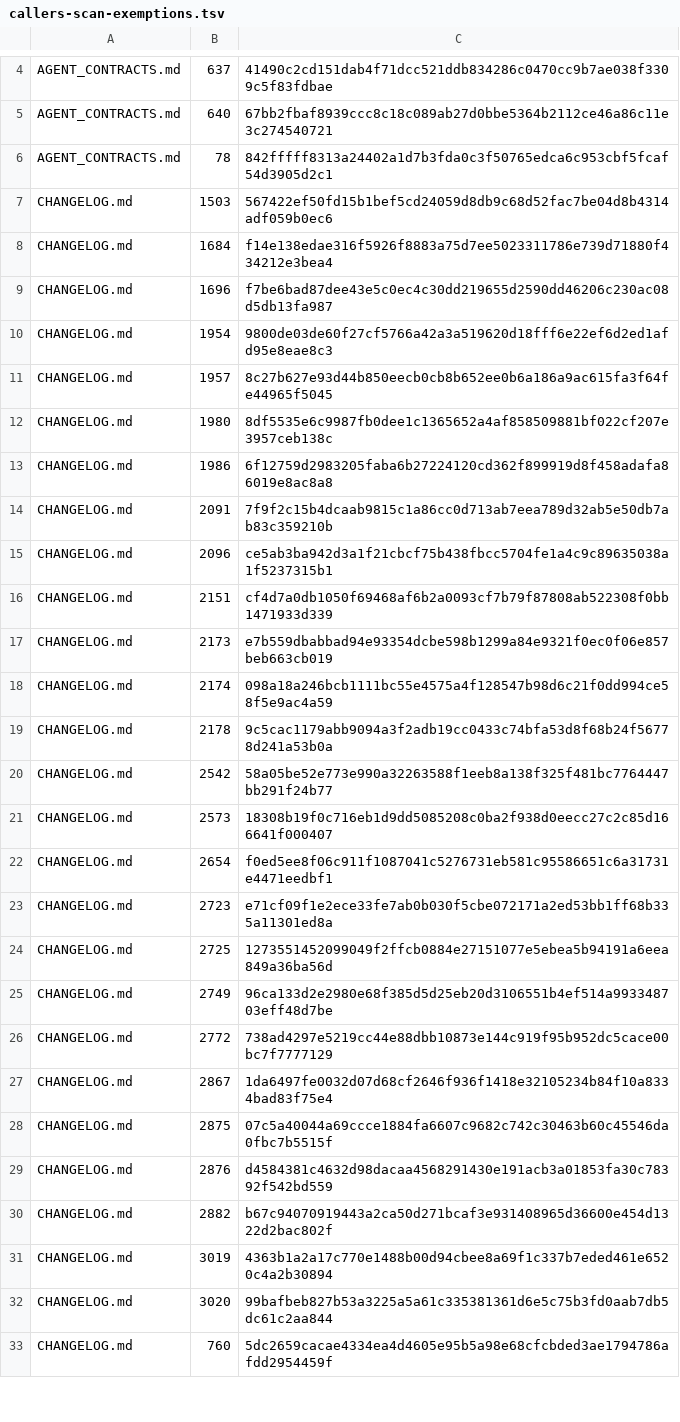
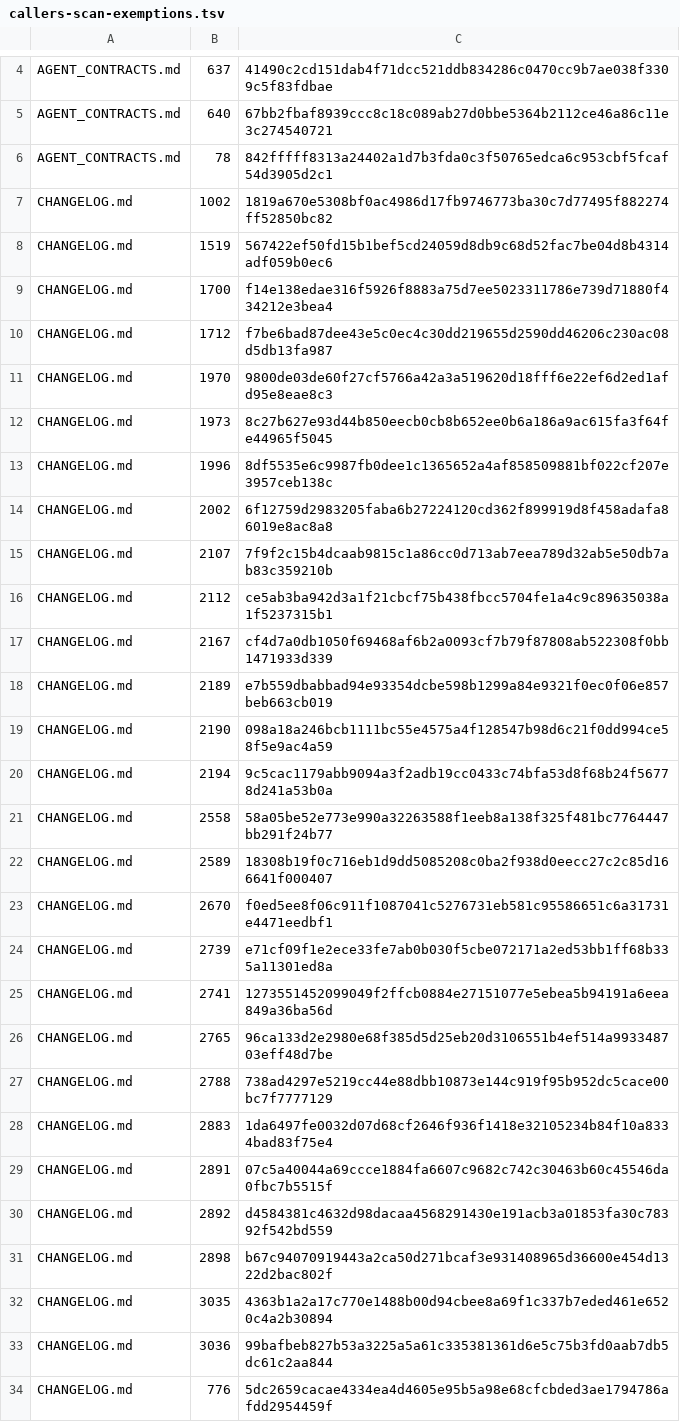
Before and after one commit to UnleashedServices/unleashed-mail-plugin, a TSV file: scripts/review/callers-scan-exemptions.tsv, drawn as a sheet; only a part is shown, gaps mark what is left out; the diff covers the shown part only.

```diff
--- a/scripts/review/callers-scan-exemptions.tsv
+++ b/scripts/review/callers-scan-exemptions.tsv
@@ -6,28 +6,29 @@ AGENT_CONTRACTS.md	640	67bb2fbaf8939ccc8c18c089ab27d0bbe5364b2112ce46a86c11e3c27
 AGENT_CONTRACTS.md	78	842fffff8313a24402a1d7b3fda0c3f50765edca6c953cbf5fcaf54d3905d2c1
-CHANGELOG.md	1503	567422ef50fd15b1bef5cd24059d8db9c68d52fac7be04d8b4314adf059b0ec6
-CHANGELOG.md	1684	f14e138edae316f5926f8883a75d7ee5023311786e739d71880f434212e3bea4
-CHANGELOG.md	1696	f7be6bad87dee43e5c0ec4c30dd219655d2590dd46206c230ac08d5db13fa987
-CHANGELOG.md	1954	9800de03de60f27cf5766a42a3a519620d18fff6e22ef6d2ed1afd95e8eae8c3
-CHANGELOG.md	1957	8c27b627e93d44b850eecb0cb8b652ee0b6a186a9ac615fa3f64fe44965f5045
-CHANGELOG.md	1980	8df5535e6c9987fb0dee1c1365652a4af858509881bf022cf207e3957ceb138c
-CHANGELOG.md	1986	6f12759d2983205faba6b27224120cd362f899919d8f458adafa86019e8ac8a8
-CHANGELOG.md	2091	7f9f2c15b4dcaab9815c1a86cc0d713ab7eea789d32ab5e50db7ab83c359210b
-CHANGELOG.md	2096	ce5ab3ba942d3a1f21cbcf75b438fbcc5704fe1a4c9c89635038a1f5237315b1
-CHANGELOG.md	2151	cf4d7a0db1050f69468af6b2a0093cf7b79f87808ab522308f0bb1471933d339
-CHANGELOG.md	2173	e7b559dbabbad94e93354dcbe598b1299a84e9321f0ec0f06e857beb663cb019
-CHANGELOG.md	2174	098a18a246bcb1111bc55e4575a4f128547b98d6c21f0dd994ce58f5e9ac4a59
-CHANGELOG.md	2178	9c5cac1179abb9094a3f2adb19cc0433c74bfa53d8f68b24f56778d241a53b0a
-CHANGELOG.md	2542	58a05be52e773e990a32263588f1eeb8a138f325f481bc7764447bb291f24b77
-CHANGELOG.md	2573	18308b19f0c716eb1d9dd5085208c0ba2f938d0eecc27c2c85d166641f000407
-CHANGELOG.md	2654	f0ed5ee8f06c911f1087041c5276731eb581c95586651c6a31731e4471eedbf1
-CHANGELOG.md	2723	e71cf09f1e2ece33fe7ab0b030f5cbe072171a2ed53bb1ff68b335a11301ed8a
-CHANGELOG.md	2725	1273551452099049f2ffcb0884e27151077e5ebea5b94191a6eea849a36ba56d
-CHANGELOG.md	2749	96ca133d2e2980e68f385d5d25eb20d3106551b4ef514a993348703eff48d7be
-CHANGELOG.md	2772	738ad4297e5219cc44e88dbb10873e144c919f95b952dc5cace00bc7f7777129
-CHANGELOG.md	2867	1da6497fe0032d07d68cf2646f936f1418e32105234b84f10a8334bad83f75e4
-CHANGELOG.md	2875	07c5a40044a69ccce1884fa6607c9682c742c30463b60c45546da0fbc7b5515f
-CHANGELOG.md	2876	d4584381c4632d98dacaa4568291430e191acb3a01853fa30c78392f542bd559
-CHANGELOG.md	2882	b67c94070919443a2ca50d271bcaf3e931408965d36600e454d1322d2bac802f
-CHANGELOG.md	3019	4363b1a2a17c770e1488b00d94cbee8a69f1c337b7eded461e6520c4a2b30894
-CHANGELOG.md	3020	99bafbeb827b53a3225a5a61c335381361d6e5c75b3fd0aab7db5dc61c2aa844
-CHANGELOG.md	760	5dc2659cacae4334ea4d4605e95b5a98e68cfcbded3ae1794786afdd2954459f
+CHANGELOG.md	1002	1819a670e5308bf0ac4986d17fb9746773ba30c7d77495f882274ff52850bc82
+CHANGELOG.md	1519	567422ef50fd15b1bef5cd24059d8db9c68d52fac7be04d8b4314adf059b0ec6
+CHANGELOG.md	1700	f14e138edae316f5926f8883a75d7ee5023311786e739d71880f434212e3bea4
+CHANGELOG.md	1712	f7be6bad87dee43e5c0ec4c30dd219655d2590dd46206c230ac08d5db13fa987
+CHANGELOG.md	1970	9800de03de60f27cf5766a42a3a519620d18fff6e22ef6d2ed1afd95e8eae8c3
+CHANGELOG.md	1973	8c27b627e93d44b850eecb0cb8b652ee0b6a186a9ac615fa3f64fe44965f5045
+CHANGELOG.md	1996	8df5535e6c9987fb0dee1c1365652a4af858509881bf022cf207e3957ceb138c
+CHANGELOG.md	2002	6f12759d2983205faba6b27224120cd362f899919d8f458adafa86019e8ac8a8
+CHANGELOG.md	2107	7f9f2c15b4dcaab9815c1a86cc0d713ab7eea789d32ab5e50db7ab83c359210b
+CHANGELOG.md	2112	ce5ab3ba942d3a1f21cbcf75b438fbcc5704fe1a4c9c89635038a1f5237315b1
+CHANGELOG.md	2167	cf4d7a0db1050f69468af6b2a0093cf7b79f87808ab522308f0bb1471933d339
+CHANGELOG.md	2189	e7b559dbabbad94e93354dcbe598b1299a84e9321f0ec0f06e857beb663cb019
+CHANGELOG.md	2190	098a18a246bcb1111bc55e4575a4f128547b98d6c21f0dd994ce58f5e9ac4a59
+CHANGELOG.md	2194	9c5cac1179abb9094a3f2adb19cc0433c74bfa53d8f68b24f56778d241a53b0a
+CHANGELOG.md	2558	58a05be52e773e990a32263588f1eeb8a138f325f481bc7764447bb291f24b77
+CHANGELOG.md	2589	18308b19f0c716eb1d9dd5085208c0ba2f938d0eecc27c2c85d166641f000407
+CHANGELOG.md	2670	f0ed5ee8f06c911f1087041c5276731eb581c95586651c6a31731e4471eedbf1
+CHANGELOG.md	2739	e71cf09f1e2ece33fe7ab0b030f5cbe072171a2ed53bb1ff68b335a11301ed8a
+CHANGELOG.md	2741	1273551452099049f2ffcb0884e27151077e5ebea5b94191a6eea849a36ba56d
+CHANGELOG.md	2765	96ca133d2e2980e68f385d5d25eb20d3106551b4ef514a993348703eff48d7be
+CHANGELOG.md	2788	738ad4297e5219cc44e88dbb10873e144c919f95b952dc5cace00bc7f7777129
+CHANGELOG.md	2883	1da6497fe0032d07d68cf2646f936f1418e32105234b84f10a8334bad83f75e4
+CHANGELOG.md	2891	07c5a40044a69ccce1884fa6607c9682c742c30463b60c45546da0fbc7b5515f
+CHANGELOG.md	2892	d4584381c4632d98dacaa4568291430e191acb3a01853fa30c78392f542bd559
+CHANGELOG.md	2898	b67c94070919443a2ca50d271bcaf3e931408965d36600e454d1322d2bac802f
+CHANGELOG.md	3035	4363b1a2a17c770e1488b00d94cbee8a69f1c337b7eded461e6520c4a2b30894
+CHANGELOG.md	3036	99bafbeb827b53a3225a5a61c335381361d6e5c75b3fd0aab7db5dc61c2aa844
+CHANGELOG.md	776	5dc2659cacae4334ea4d4605e95b5a98e68cfcbded3ae1794786afdd2954459f
```
Also changed, not shown: 1 removed row and 23 edited cells elsewhere in this file, 7 other files.
